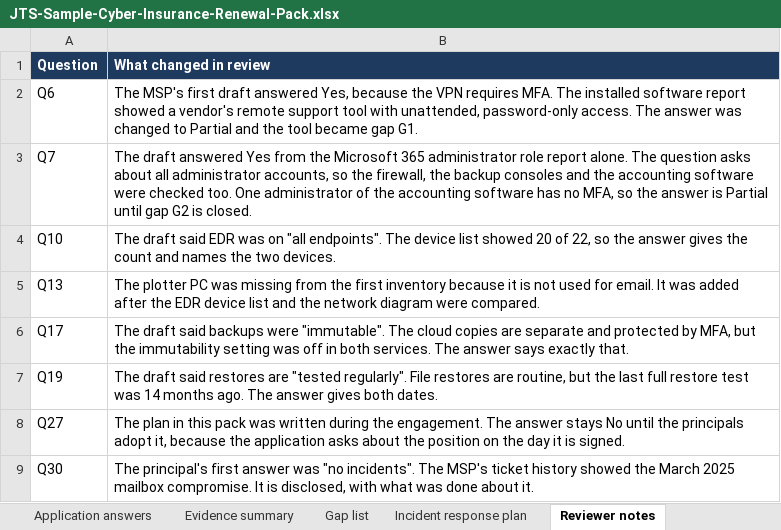
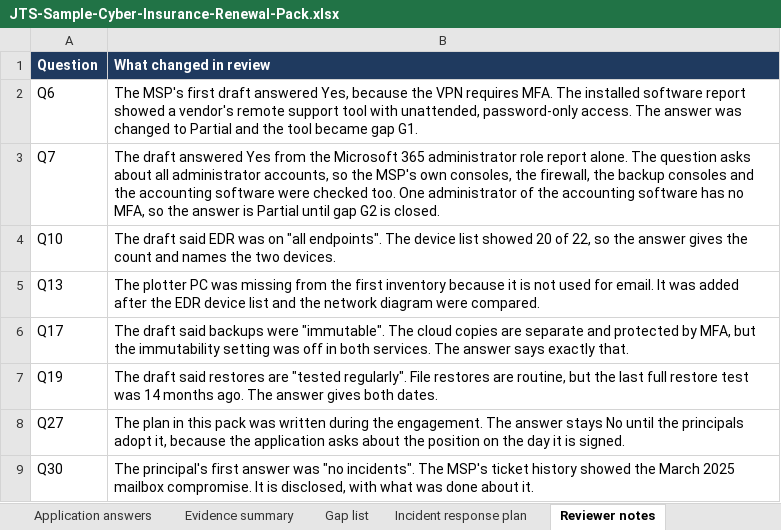
Before and after one commit to JohnsonTechnicalSystems/johnsotechnicalsystems-portfolio, an Excel workbook: docs/downloads/JTS-Sample-Cyber-Insurance-Renewal-Pack.xlsx, sheet Reviewer notes, drawn as a sheet; values as stored, in another font and other column widths than the file's, no borders; the diff names each change by its address in the sheet, - before the commit and + after, or states it on an @@ line.

```diff
--- a/docs/downloads/JTS-Sample-Cyber-Insurance-Renewal-Pack.xlsx (sheet Reviewer notes)
+++ b/docs/downloads/JTS-Sample-Cyber-Insurance-Renewal-Pack.xlsx (sheet Reviewer notes)
-B3 (What changed in review): …so the firewall, the…
+B3 (What changed in review): …so the MSP's own consoles, the firewall, the…
```
Also changed, not shown: sheet Profile and sources, sheet Evidence summary, sheet Application answers, sheet Gap list, 2 other files.
